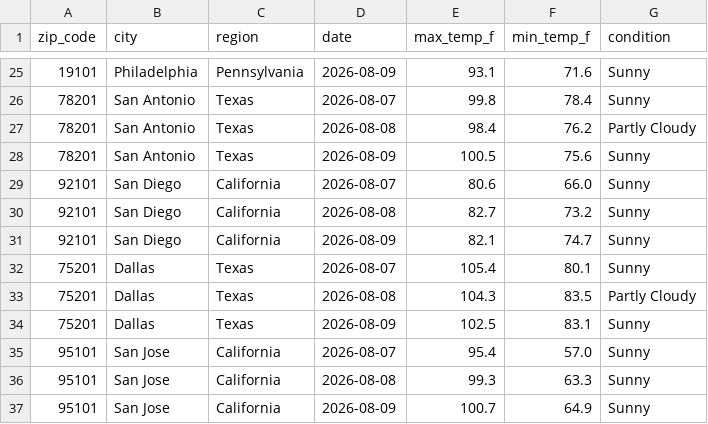
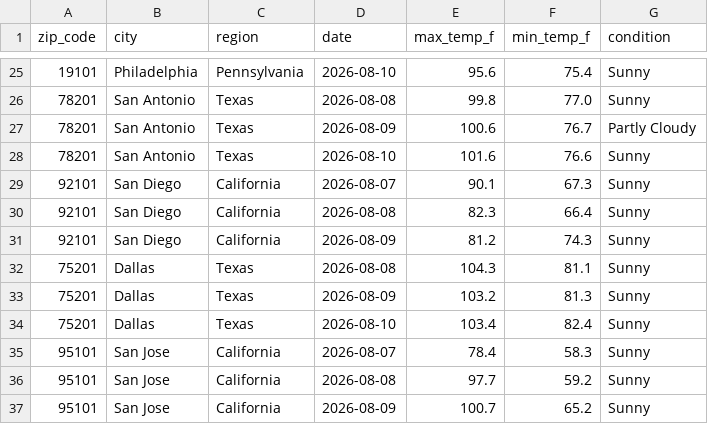
Before and after one commit to vsofelka/weather-api-pipeline, a CSV file: weather_data.csv, drawn as a sheet; only a part is shown, gaps mark what is left out; the diff covers the shown part only.

```diff
--- a/weather_data.csv
+++ b/weather_data.csv
@@ -25,13 +25,13 @@ zip_code,city,region,date,max_temp_f,min_temp_f,condition
-19101,Philadelphia,Pennsylvania,2026-08-09,93.1,71.6,Sunny
-78201,San Antonio,Texas,2026-08-07,99.8,78.4,Sunny
-78201,San Antonio,Texas,2026-08-08,98.4,76.2,Partly Cloudy
-78201,San Antonio,Texas,2026-08-09,100.5,75.6,Sunny
-92101,San Diego,California,2026-08-07,80.6,66.0,Sunny
-92101,San Diego,California,2026-08-08,82.7,73.2,Sunny
-92101,San Diego,California,2026-08-09,82.1,74.7,Sunny
-75201,Dallas,Texas,2026-08-07,105.4,80.1,Sunny
-75201,Dallas,Texas,2026-08-08,104.3,83.5,Partly Cloudy
-75201,Dallas,Texas,2026-08-09,102.5,83.1,Sunny
-95101,San Jose,California,2026-08-07,95.4,57.0,Sunny
-95101,San Jose,California,2026-08-08,99.3,63.3,Sunny
-95101,San Jose,California,2026-08-09,100.7,64.9,Sunny
+19101,Philadelphia,Pennsylvania,2026-08-10,95.6,75.4,Sunny
+78201,San Antonio,Texas,2026-08-08,99.8,77.0,Sunny
+78201,San Antonio,Texas,2026-08-09,100.6,76.7,Partly Cloudy
+78201,San Antonio,Texas,2026-08-10,101.6,76.6,Sunny
+92101,San Diego,California,2026-08-07,90.1,67.3,Sunny
+92101,San Diego,California,2026-08-08,82.3,66.4,Sunny
+92101,San Diego,California,2026-08-09,81.2,74.3,Sunny
+75201,Dallas,Texas,2026-08-08,104.3,81.1,Sunny
+75201,Dallas,Texas,2026-08-09,103.2,81.3,Sunny
+75201,Dallas,Texas,2026-08-10,103.4,82.4,Sunny
+95101,San Jose,California,2026-08-07,78.4,58.3,Sunny
+95101,San Jose,California,2026-08-08,97.7,59.2,Sunny
+95101,San Jose,California,2026-08-09,100.7,65.2,Sunny
```
Also changed, not shown: 136 edited cells elsewhere in this file.
